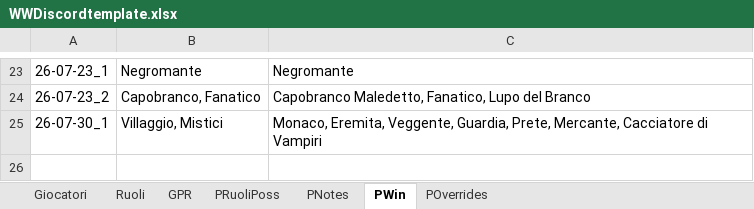
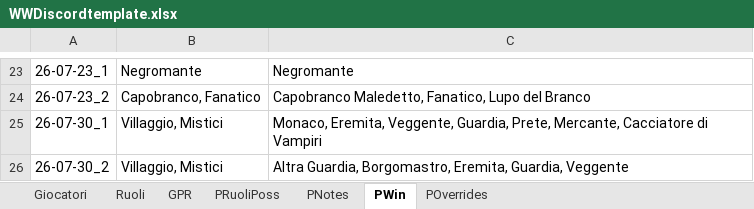
Before and after one commit to FilippoMart/WW-Discord, an Excel workbook: WWDiscordtemplate.xlsx, sheet PWin, drawn as a sheet; only a part is shown, gaps mark what is left out; values as stored, in another font and other column widths than the file's, no borders; the diff names each change by its address in the sheet, - before the commit and + after, or states it on an @@ line.

Commit message:
Add game 26-07-30_2: Villaggio/Mistici win, Giovane Lupo=Romeo (Giulietta's target)

```diff
--- a/WWDiscordtemplate.xlsx (sheet PWin)
+++ b/WWDiscordtemplate.xlsx (sheet PWin)
+row 26: 26-07-30_2 | Villaggio, Mistici | Altra Guardia, Borgomastro, Eremita, Guardia, Veggente
```
Also changed, not shown: sheet GPR, sheet POverrides, sheet PRuoliPoss, sheet PNotes, 1 other file.
